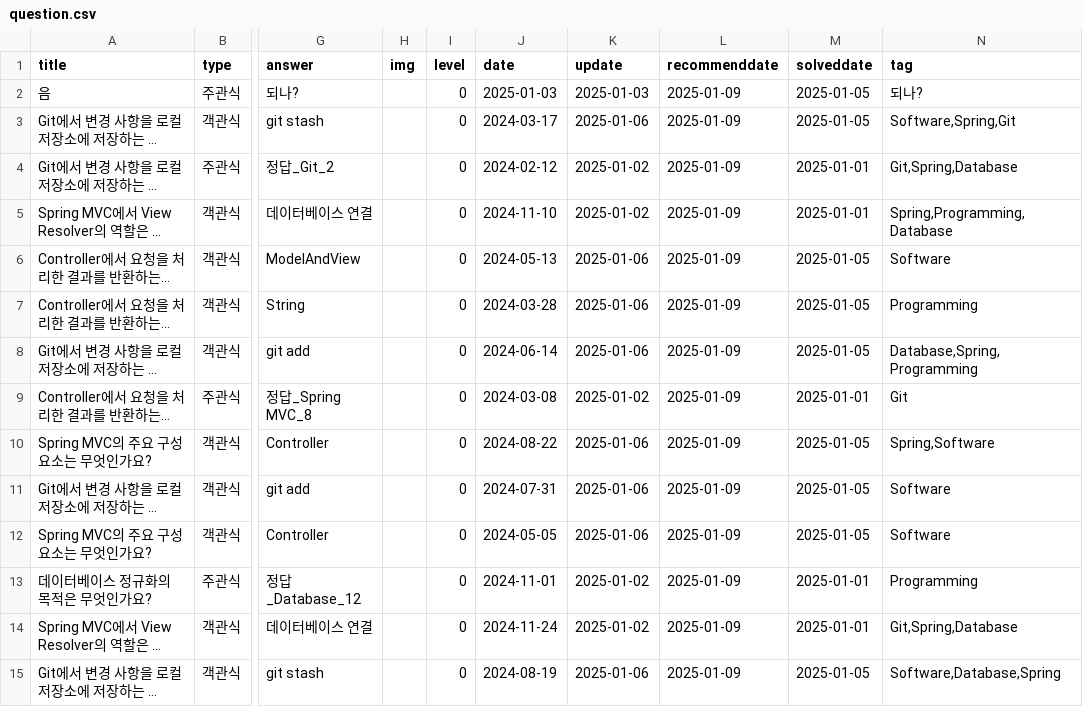
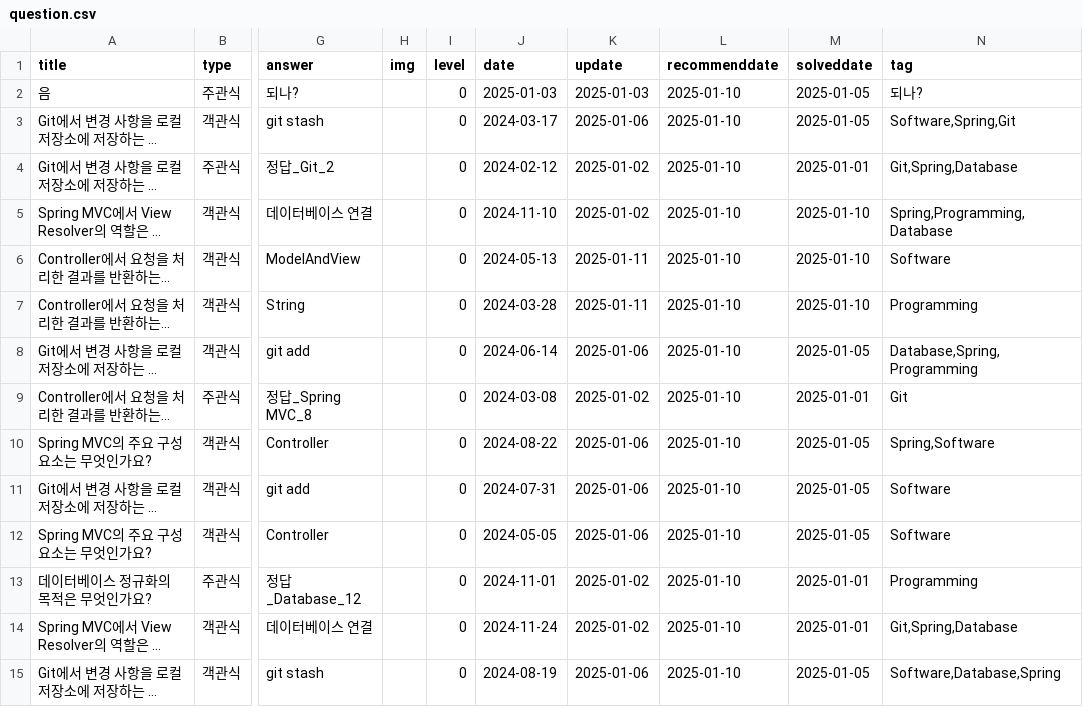
Before and after one commit to HowAboutQuestion/Legacy-HowAboutQuestion, a CSV file: data/question.csv, drawn as a sheet; only a part is shown, gaps mark what is left out; long unchanged cells end in …; the diff covers the shown part only; the diff names each change by its address in the sheet, - before the commit and + after, or states it on an @@ line.

```diff
--- a/data/question.csv
+++ b/data/question.csv
-L2:L15 (recommenddate): 2025-01-09
+L2:L15 (recommenddate): 2025-01-10
-M5 (solveddate): 2025-01-01
+M5 (solveddate): 2025-01-10
-K6:K7 (update): 2025-01-06
+K6:K7 (update): 2025-01-11
-M6:M7 (solveddate): 2025-01-05
+M6:M7 (solveddate): 2025-01-10
```
Also changed, not shown: 53 edited cells elsewhere in this file, data/history.csv, 1 other file.
